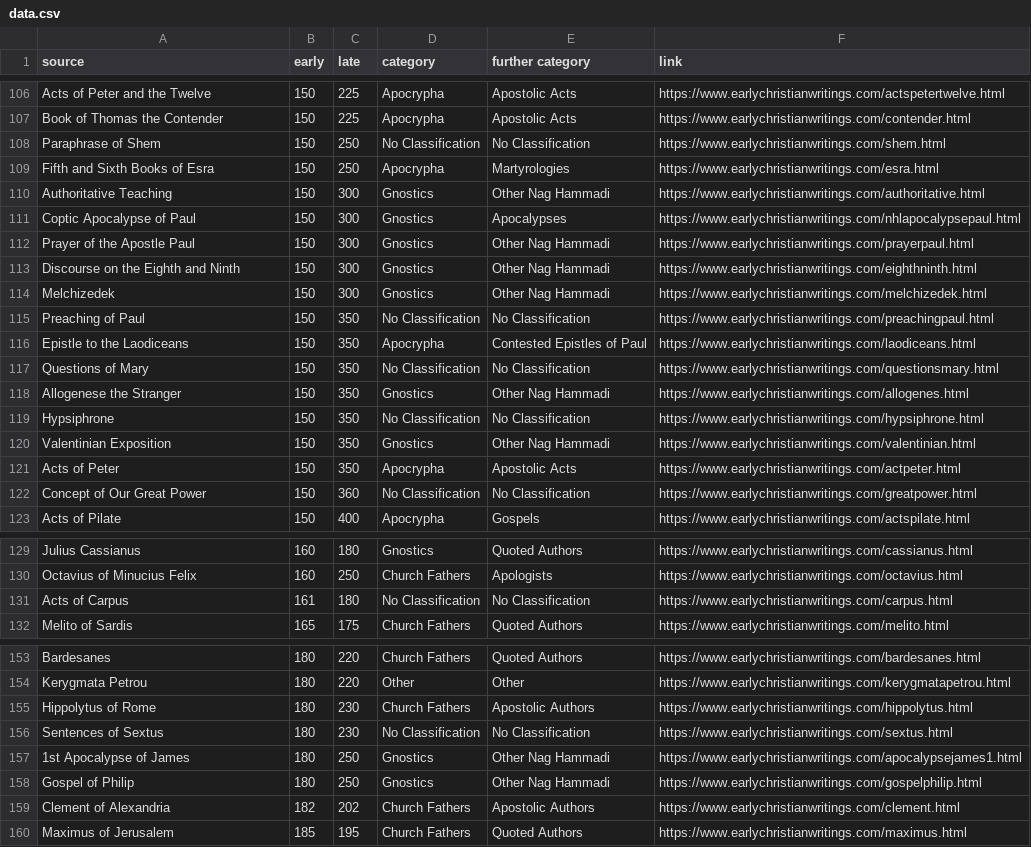
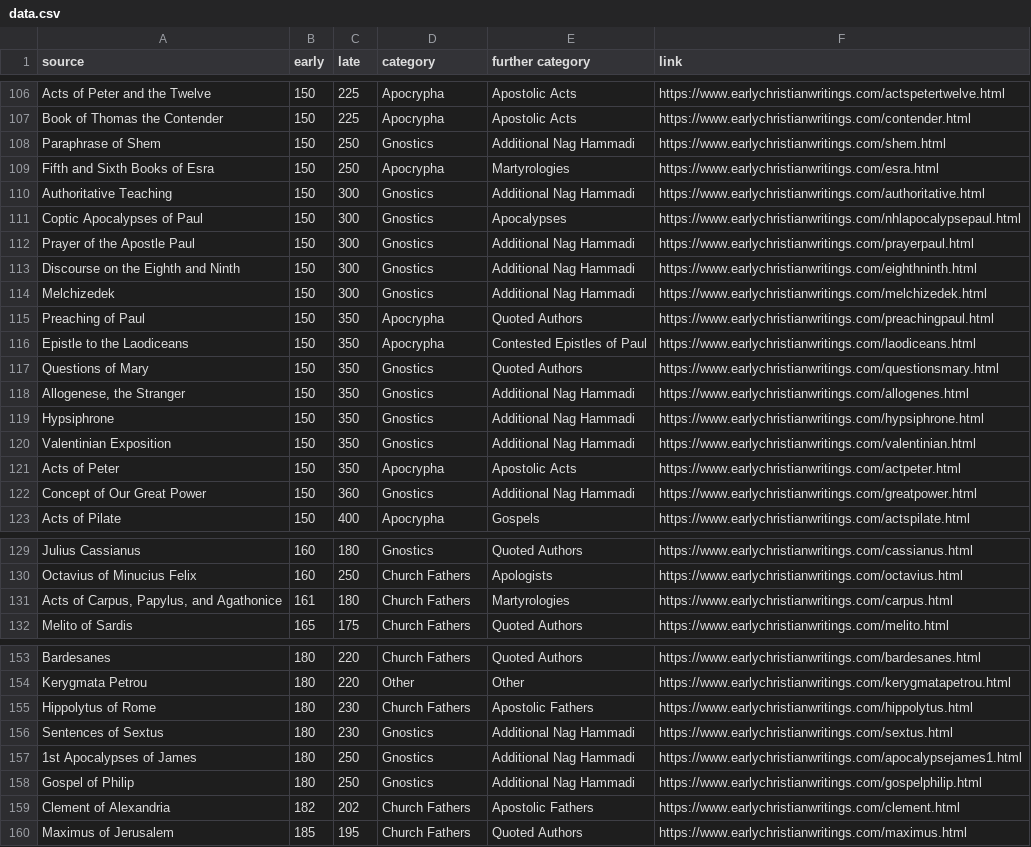
Before and after one commit to Morhc/visualizingearlychristiantexts, a CSV file: data.csv, drawn as a sheet; only a part is shown, gaps mark what is left out; the diff covers the shown part only.

Commit message:
finished removing "no classification"

```diff
--- a/data.csv
+++ b/data.csv
@@ -107,17 +107,17 @@ Acts of Peter and the Twelve,150,225,Apocrypha,Apostolic Acts,https://www.earlyc
 Book of Thomas the Contender,150,225,Apocrypha,Apostolic Acts,https://www.earlychristianwritings.com/contender.html
-Paraphrase of Shem,150,250,No Classification,No Classification,https://www.earlychristianwritings.com/shem.html
+Paraphrase of Shem,150,250,Gnostics,Additional Nag Hammadi,https://www.earlychristianwritings.com/shem.html
 Fifth and Sixth Books of Esra,150,250,Apocrypha,Martyrologies,https://www.earlychristianwritings.com/esra.html
-Authoritative Teaching,150,300,Gnostics,Other Nag Hammadi,https://www.earlychristianwritings.com/authoritative.html
-Coptic Apocalypse of Paul,150,300,Gnostics,Apocalypses,https://www.earlychristianwritings.com/nhlapocalypsepaul.html
-Prayer of the Apostle Paul,150,300,Gnostics,Other Nag Hammadi,https://www.earlychristianwritings.com/prayerpaul.html
-Discourse on the Eighth and Ninth,150,300,Gnostics,Other Nag Hammadi,https://www.earlychristianwritings.com/eighthninth.html
-Melchizedek,150,300,Gnostics,Other Nag Hammadi,https://www.earlychristianwritings.com/melchizedek.html
-Preaching of Paul,150,350,No Classification,No Classification,https://www.earlychristianwritings.com/preachingpaul.html
+Authoritative Teaching,150,300,Gnostics,Additional Nag Hammadi,https://www.earlychristianwritings.com/authoritative.html
+Coptic Apocalypses of Paul,150,300,Gnostics,Apocalypses,https://www.earlychristianwritings.com/nhlapocalypsepaul.html
+Prayer of the Apostle Paul,150,300,Gnostics,Additional Nag Hammadi,https://www.earlychristianwritings.com/prayerpaul.html
+Discourse on the Eighth and Ninth,150,300,Gnostics,Additional Nag Hammadi,https://www.earlychristianwritings.com/eighthninth.html
+Melchizedek,150,300,Gnostics,Additional Nag Hammadi,https://www.earlychristianwritings.com/melchizedek.html
+Preaching of Paul,150,350,Apocrypha,Quoted Authors,https://www.earlychristianwritings.com/preachingpaul.html
 Epistle to the Laodiceans,150,350,Apocrypha,Contested Epistles of Paul,https://www.earlychristianwritings.com/laodiceans.html
-Questions of Mary,150,350,No Classification,No Classification,https://www.earlychristianwritings.com/questionsmary.html
-Allogenese the Stranger,150,350,Gnostics,Other Nag Hammadi,https://www.earlychristianwritings.com/allogenes.html
-Hypsiphrone,150,350,No Classification,No Classification,https://www.earlychristianwritings.com/hypsiphrone.html
-Valentinian Exposition,150,350,Gnostics,Other Nag Hammadi,https://www.earlychristianwritings.com/valentinian.html
+Questions of Mary,150,350,Gnostics,Quoted Authors,https://www.earlychristianwritings.com/questionsmary.html
+"Allogenese, the Stranger",150,350,Gnostics,Additional Nag Hammadi,https://www.earlychristianwritings.com/allogenes.html
+Hypsiphrone,150,350,Gnostics,Additional Nag Hammadi,https://www.earlychristianwritings.com/hypsiphrone.html
+Valentinian Exposition,150,350,Gnostics,Additional Nag Hammadi,https://www.earlychristianwritings.com/valentinian.html
 Acts of Peter,150,350,Apocrypha,Apostolic Acts,https://www.earlychristianwritings.com/actpeter.html
-Concept of Our Great Power,150,360,No Classification,No Classification,https://www.earlychristianwritings.com/greatpower.html
+Concept of Our Great Power,150,360,Gnostics,Additional Nag Hammadi,https://www.earlychristianwritings.com/greatpower.html
 Acts of Pilate,150,400,Apocrypha,Gospels,https://www.earlychristianwritings.com/actspilate.html
@@ -130,3 +130,3 @@ Julius Cassianus,160,180,Gnostics,Quoted Authors,https://www.earlychristianwriti
 Octavius of Minucius Felix,160,250,Church Fathers,Apologists,https://www.earlychristianwritings.com/octavius.html
-Acts of Carpus,161,180,No Classification,No Classification,https://www.earlychristianwritings.com/carpus.html
+"Acts of Carpus, Papylus, and Agathonice",161,180,Church Fathers,Martyrologies,https://www.earlychristianwritings.com/carpus.html
 Melito of Sardis,165,175,Church Fathers,Quoted Authors,https://www.earlychristianwritings.com/melito.html
@@ -154,7 +154,7 @@ Bardesanes,180,220,Church Fathers,Quoted Authors,https://www.earlychristianwriti
 Kerygmata Petrou,180,220,Other,Other,https://www.earlychristianwritings.com/kerygmatapetrou.html
-Hippolytus of Rome,180,230,Church Fathers,Apostolic Authors,https://www.earlychristianwritings.com/hippolytus.html
-Sentences of Sextus,180,230,No Classification,No Classification,https://www.earlychristianwritings.com/sextus.html
-1st Apocalypse of James,180,250,Gnostics,Other Nag Hammadi,https://www.earlychristianwritings.com/apocalypsejames1.html
-Gospel of Philip,180,250,Gnostics,Other Nag Hammadi,https://www.earlychristianwritings.com/gospelphilip.html
-Clement of Alexandria,182,202,Church Fathers,Apostolic Authors,https://www.earlychristianwritings.com/clement.html
+Hippolytus of Rome,180,230,Church Fathers,Apostolic Fathers,https://www.earlychristianwritings.com/hippolytus.html
+Sentences of Sextus,180,230,Gnostics,Additional Nag Hammadi,https://www.earlychristianwritings.com/sextus.html
+1st Apocalypses of James,180,250,Gnostics,Additional Nag Hammadi,https://www.earlychristianwritings.com/apocalypsejames1.html
+Gospel of Philip,180,250,Gnostics,Additional Nag Hammadi,https://www.earlychristianwritings.com/gospelphilip.html
+Clement of Alexandria,182,202,Church Fathers,Apostolic Fathers,https://www.earlychristianwritings.com/clement.html
 Maximus of Jerusalem,185,195,Church Fathers,Quoted Authors,https://www.earlychristianwritings.com/maximus.html
```
Also changed, not shown: 77 edited cells elsewhere in this file.
